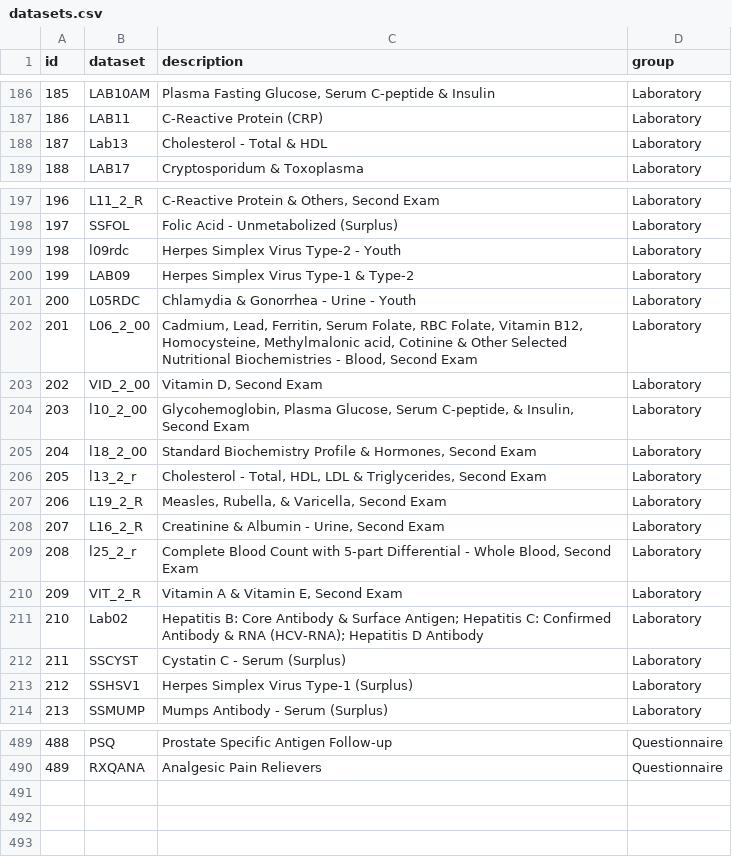
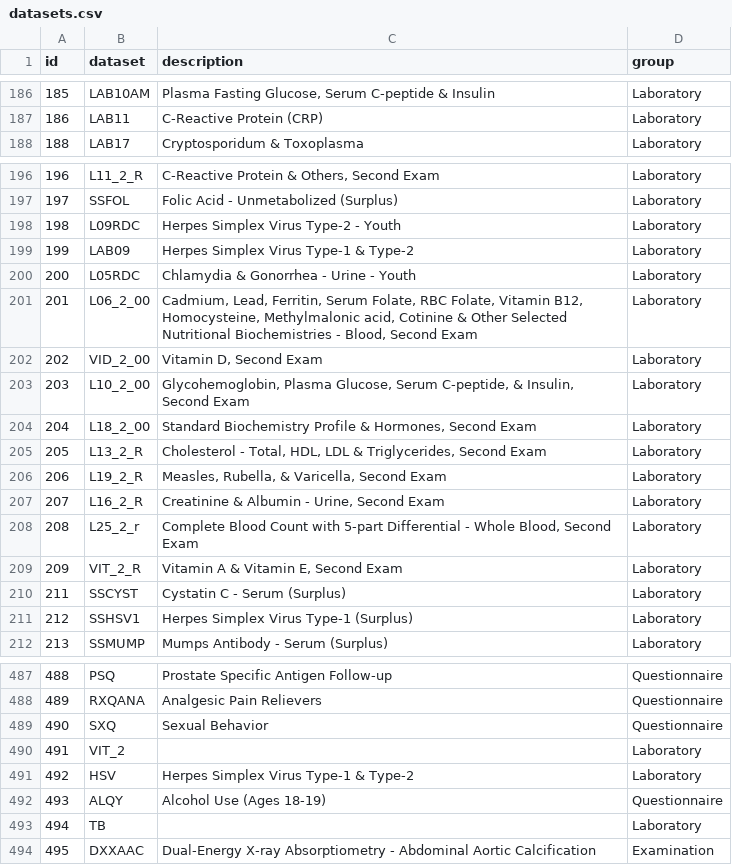
Before and after one commit to HallLab/MyNHANES, a CSV file: mynhanes/masterdata/datasets.csv, drawn as a sheet; only a part is shown, gaps mark what is left out; the diff covers the shown part only.

```diff
--- a/mynhanes/masterdata/datasets.csv
+++ b/mynhanes/masterdata/datasets.csv
@@ -187,3 +187,2 @@ id,dataset,description,group
 186,LAB11,C-Reactive Protein (CRP),Laboratory
-187,Lab13,Cholesterol - Total & HDL,Laboratory
 188,LAB17,Cryptosporidum & Toxoplasma,Laboratory
@@ -198,3 +197,3 @@ id,dataset,description,group
 197,SSFOL,Folic Acid - Unmetabolized (Surplus),Laboratory
-198,l09rdc,Herpes Simplex Virus Type-2 - Youth,Laboratory
+198,L09RDC,Herpes Simplex Virus Type-2 - Youth,Laboratory
 199,LAB09,Herpes Simplex Virus Type-1 & Type-2,Laboratory
@@ -203,10 +202,9 @@ id,dataset,description,group
 202,VID_2_00,"Vitamin D, Second Exam",Laboratory
-203,l10_2_00,"Glycohemoglobin, Plasma Glucose, Serum C-peptide, & Insulin, Second Exam",Laboratory
-204,l18_2_00,"Standard Biochemistry Profile & Hormones, Second Exam",Laboratory
-205,l13_2_r,"Cholesterol - Total, HDL, LDL & Triglycerides, Second Exam",Laboratory
+203,L10_2_00,"Glycohemoglobin, Plasma Glucose, Serum C-peptide, & Insulin, Second Exam",Laboratory
+204,L18_2_00,"Standard Biochemistry Profile & Hormones, Second Exam",Laboratory
+205,L13_2_R,"Cholesterol - Total, HDL, LDL & Triglycerides, Second Exam",Laboratory
 206,L19_2_R,"Measles, Rubella, & Varicella, Second Exam",Laboratory
 207,L16_2_R,"Creatinine & Albumin - Urine, Second Exam",Laboratory
-208,l25_2_r,"Complete Blood Count with 5-part Differential - Whole Blood, Second Exam",Laboratory
+208,L25_2_r,"Complete Blood Count with 5-part Differential - Whole Blood, Second Exam",Laboratory
 209,VIT_2_R,"Vitamin A & Vitamin E, Second Exam",Laboratory
-210,Lab02,Hepatitis B: Core Antibody & Surface Antigen; Hepatitis C: Confirmed Antibody & RNA (HCV-RNA); Hepatitis D Antibody,Laboratory
 211,SSCYST,Cystatin C - Serum (Surplus),Laboratory
@@ -490 +488,7 @@ id,dataset,description,group
 489,RXQANA,Analgesic Pain Relievers,Questionnaire
+490,SXQ,Sexual Behavior,Questionnaire
+491,VIT_2,,Laboratory
+492,HSV,Herpes Simplex Virus Type-1 & Type-2,Laboratory
+493,ALQY,Alcohol Use (Ages 18-19),Questionnaire
+494,TB,,Laboratory
+495,DXXAAC,Dual-Energy X-ray Absorptiometry - Abdominal Aortic Calcification,Examination
```
Also changed, not shown: 1 edited cell elsewhere in this file, mynhanes/masterdata/cycles.csv, mynhanes/masterdata/work_process_master_data.csv, 56 other files.
